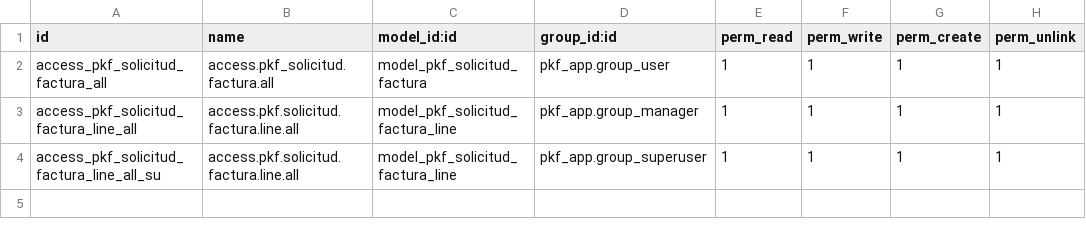
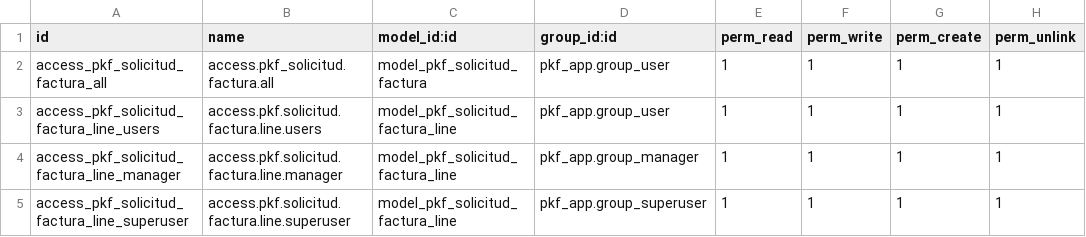
Before and after one commit to edgarvalli/pkf-odoo-addons, a CSV file: pkf_solicitud_facturas/security/ir.model.access.csv, drawn as a sheet.

Commit message:
Se adecua el modulo de solicitud de factura para que se pueda enlazar a una orden de venta

```diff
--- a/pkf_solicitud_facturas/security/ir.model.access.csv
+++ b/pkf_solicitud_facturas/security/ir.model.access.csv
@@ -2,3 +2,4 @@ id,name,model_id:id,group_id:id,perm_read,perm_write,perm_create,perm_unlink
 access_pkf_solicitud_factura_all,access.pkf_solicitud.factura.all,model_pkf_solicitud_factura,pkf_app.group_user,1,1,1,1
-access_pkf_solicitud_factura_line_all,access.pkf.solicitud.factura.line.all,model_pkf_solicitud_factura_line,pkf_app.group_manager,1,1,1,1
-access_pkf_solicitud_factura_line_all_su,access.pkf.solicitud.factura.line.all,model_pkf_solicitud_factura_line,pkf_app.group_superuser,1,1,1,1
+access_pkf_solicitud_factura_line_users,access.pkf.solicitud.factura.line.users,model_pkf_solicitud_factura_line,pkf_app.group_user,1,1,1,1
+access_pkf_solicitud_factura_line_manager,access.pkf.solicitud.factura.line.manager,model_pkf_solicitud_factura_line,pkf_app.group_manager,1,1,1,1
+access_pkf_solicitud_factura_line_superuser,access.pkf.solicitud.factura.line.superuser,model_pkf_solicitud_factura_line,pkf_app.group_superuser,1,1,1,1
```
Also changed, not shown: 10 other files.
